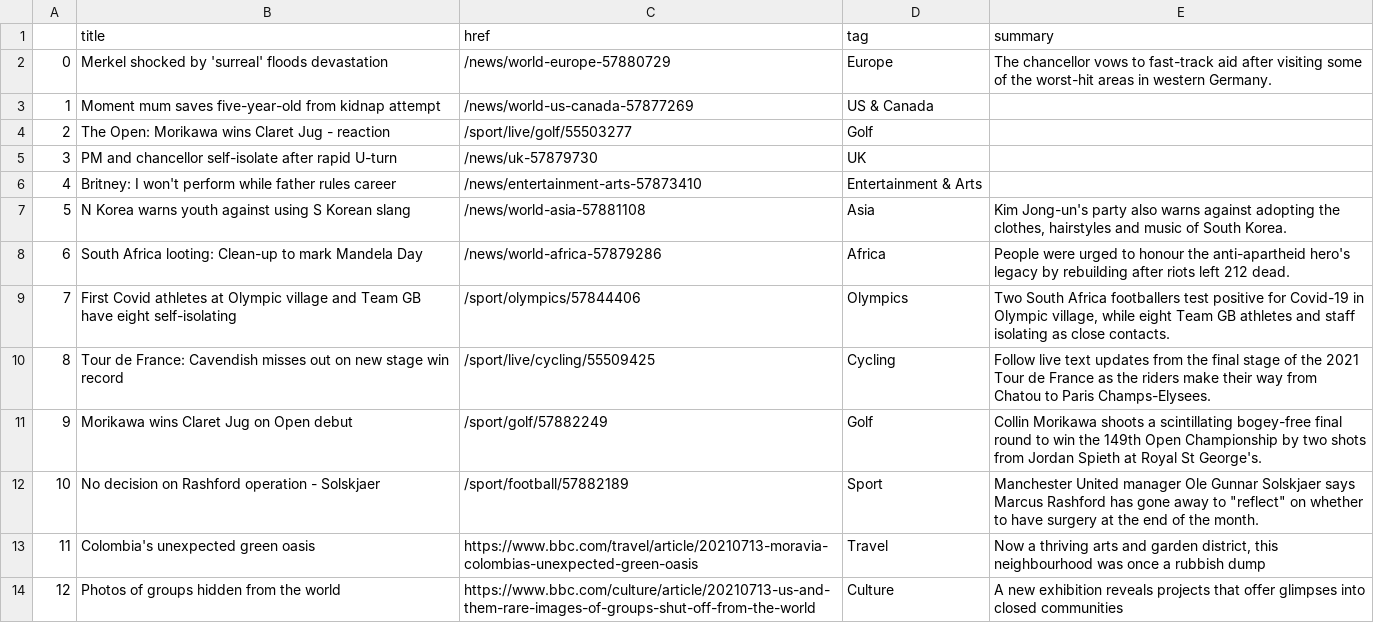
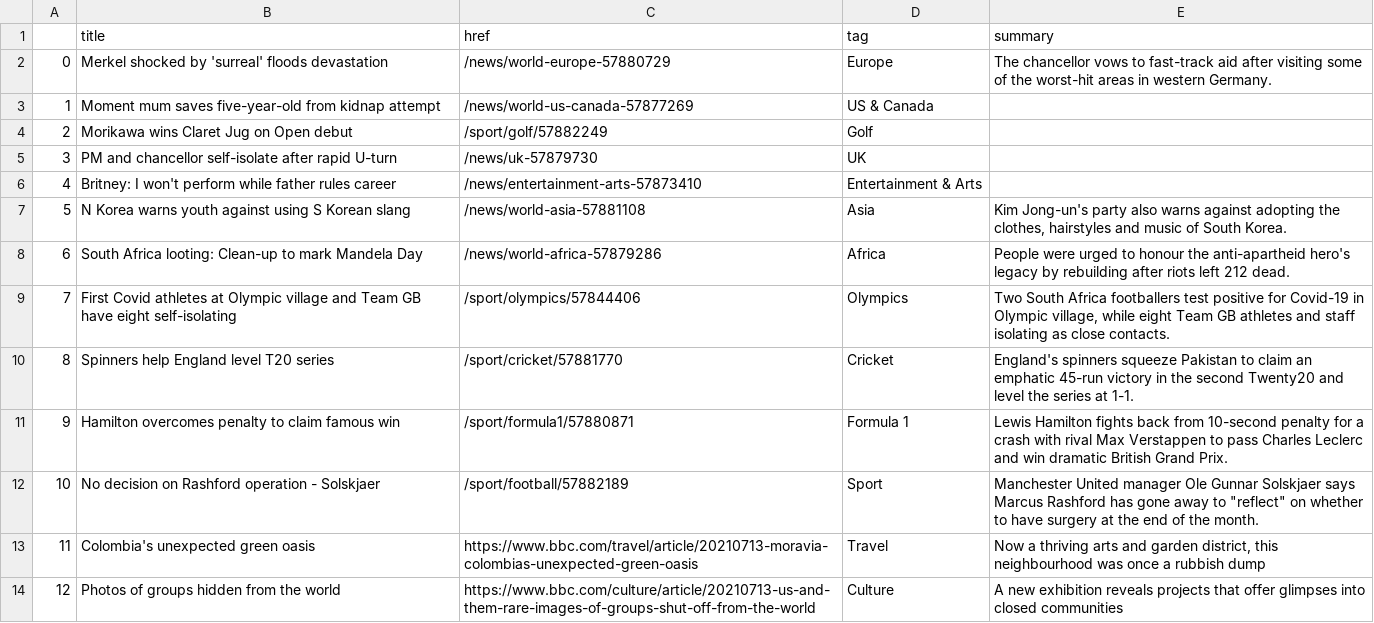
Before and after one commit to FraukeReyer/automatic-scraper, a CSV file: bbc-headlines.csv, drawn as a sheet; only a part is shown.

```diff
--- a/bbc-headlines.csv
+++ b/bbc-headlines.csv
@@ -3,3 +3,3 @@
 1,Moment mum saves five-year-old from kidnap attempt,/news/world-us-canada-57877269,US & Canada,
-2,The Open: Morikawa wins Claret Jug - reaction,/sport/live/golf/55503277,Golf,
+2,Morikawa wins Claret Jug on Open debut,/sport/golf/57882249,Golf,
 3,PM and chancellor self-isolate after rapid U-turn,/news/uk-57879730,UK,
@@ -9,4 +9,4 @@
 7,First Covid athletes at Olympic village and Team GB have eight self-isolating,/sport/olympics/57844406,Olympics,"Two South Africa footballers test positive for Covid-19 in Olympic village, while eight Team GB athletes and staff isolating as close contacts."
-8,Tour de France: Cavendish misses out on new stage win record,/sport/live/cycling/55509425,Cycling,Follow live text updates from the final stage of the 2021 Tour de France as the riders make their way from Chatou to Paris Champs-Elysees.
-9,Morikawa wins Claret Jug on Open debut,/sport/golf/57882249,Golf,Collin Morikawa shoots a scintillating bogey-free final round to win the 149th Open Championship by two shots from Jordan Spieth at Royal St George's.
+8,Spinners help England level T20 series,/sport/cricket/57881770,Cricket,England's spinners squeeze Pakistan to claim an emphatic 45-run victory in the second Twenty20 and level the series at 1-1.
+9,Hamilton overcomes penalty to claim famous win,/sport/formula1/57880871,Formula 1,Lewis Hamilton fights back from 10-second penalty for a crash with rival Max Verstappen to pass Charles Leclerc and win dramatic British Grand Prix.
 10,No decision on Rashford operation - Solskjaer,/sport/football/57882189,Sport,"Manchester United manager Ole Gunnar Solskjaer says Marcus Rashford has gone away to ""reflect"" on whether to have surgery at the end of the month."
```
